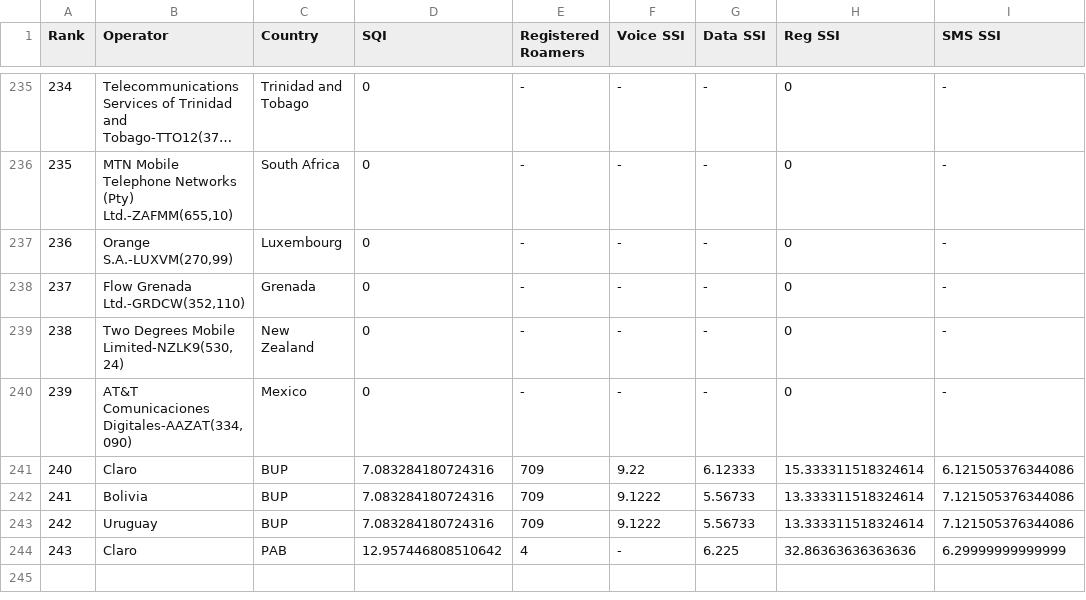
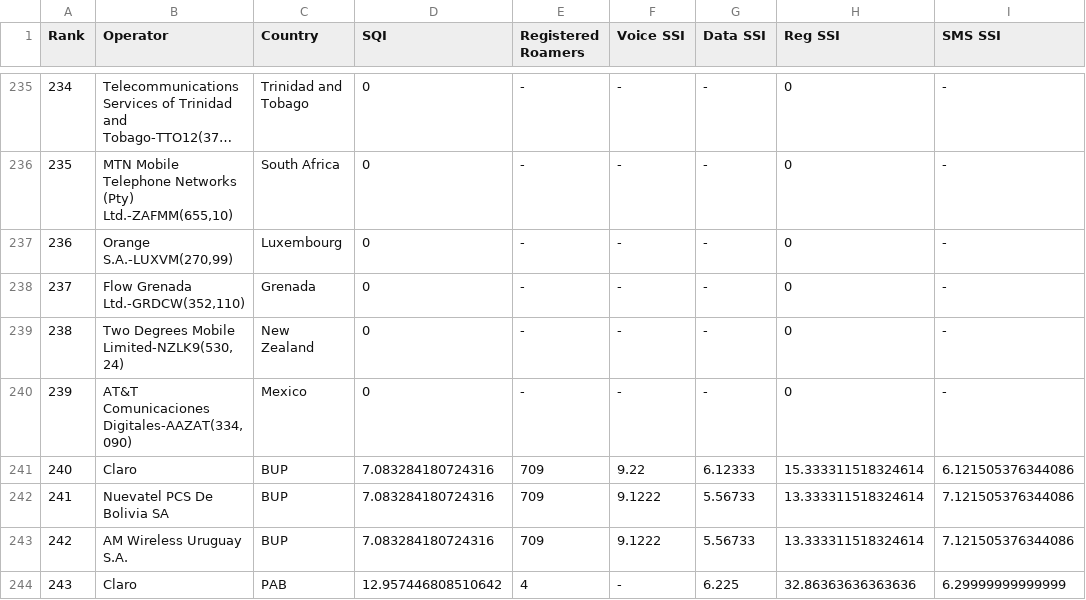
Before and after one commit to ntrigo-tech/Proyecto-CoderHouse, a CSV file: network-sqi-score2024-05-31 08_27_01.csv, drawn as a sheet; only a part is shown, gaps mark what is left out; long unchanged cells end in …; the diff names each change by its address in the sheet, - before the commit and + after, or states it on an @@ line.

Commit message:
Update network-sqi-score2024-05-31 08_27_01.csv

```diff
--- a/network-sqi-score2024-05-31 08_27_01.csv
+++ b/network-sqi-score2024-05-31 08_27_01.csv
-B242 (Operator): Bolivia
+B242 (Operator): Nuevatel PCS De Bolivia SA
-B243 (Operator): Uruguay
+B243 (Operator): AM Wireless Uruguay S.A.
```
